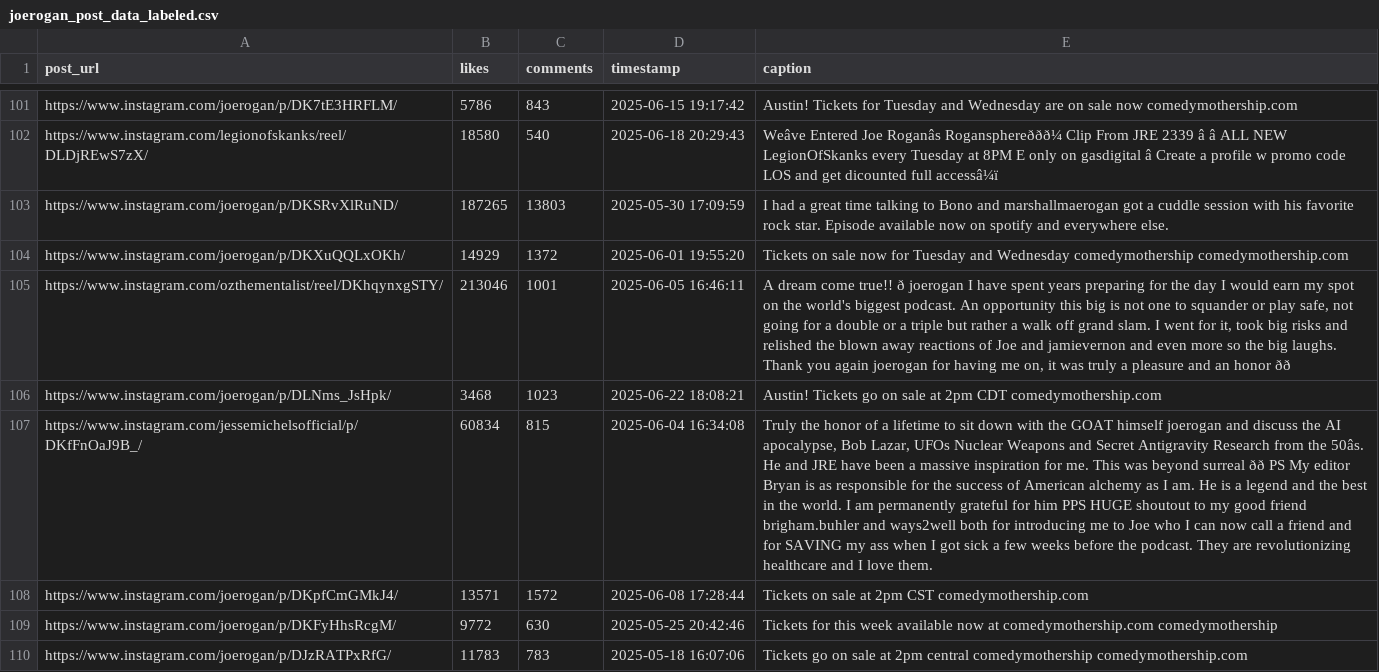
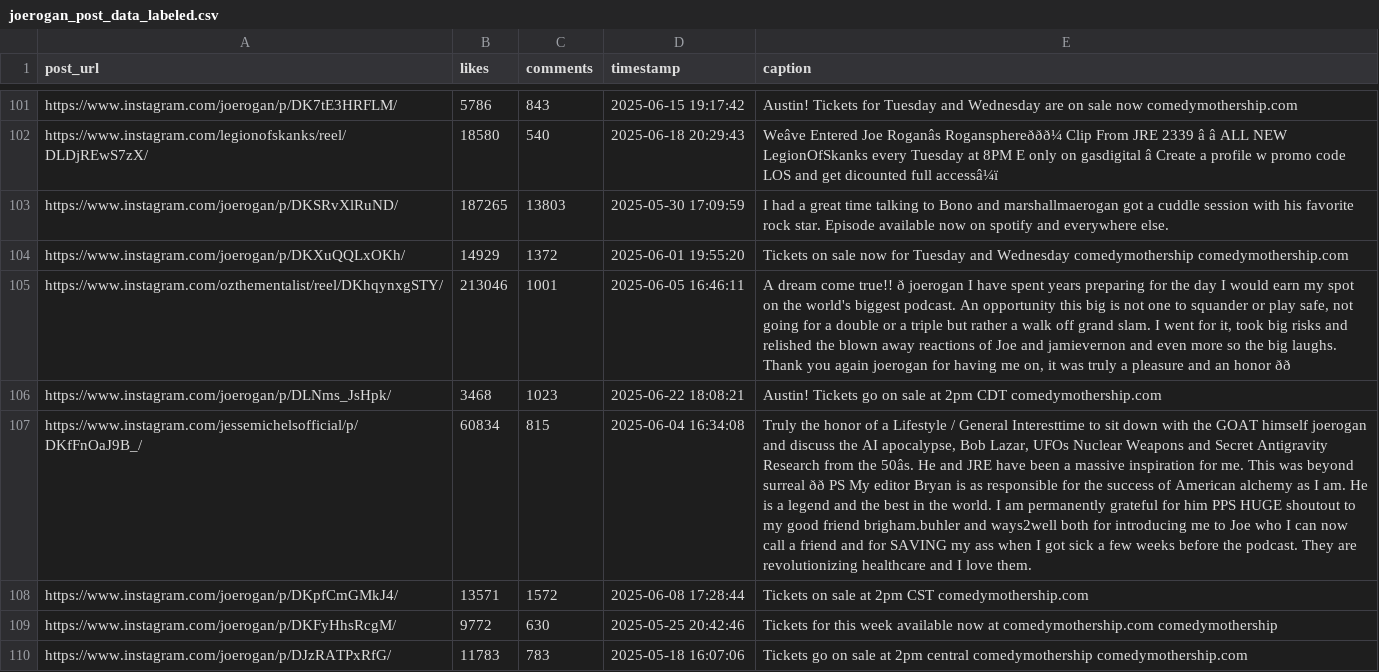
Before and after one commit to Quinn1108/classifier-for-texts, a CSV file: Desktop/201/ai201-project3-takemeter/joerogan_post_data_labeled.csv, drawn as a sheet; only a part is shown, gaps mark what is left out; the diff covers the shown part only; the diff names each change by its address in the sheet, - before the commit and + after, or states it on an @@ line.

```diff
--- a/Desktop/201/ai201-project3-takemeter/joerogan_post_data_labeled.csv
+++ b/Desktop/201/ai201-project3-takemeter/joerogan_post_data_labeled.csv
-E107 (caption): …of a lifetime to sit…
+E107 (caption): …of a Lifestyle / General Interesttime to sit…
```
Also changed, not shown: 20 edited cells elsewhere in this file, 5 other files.
